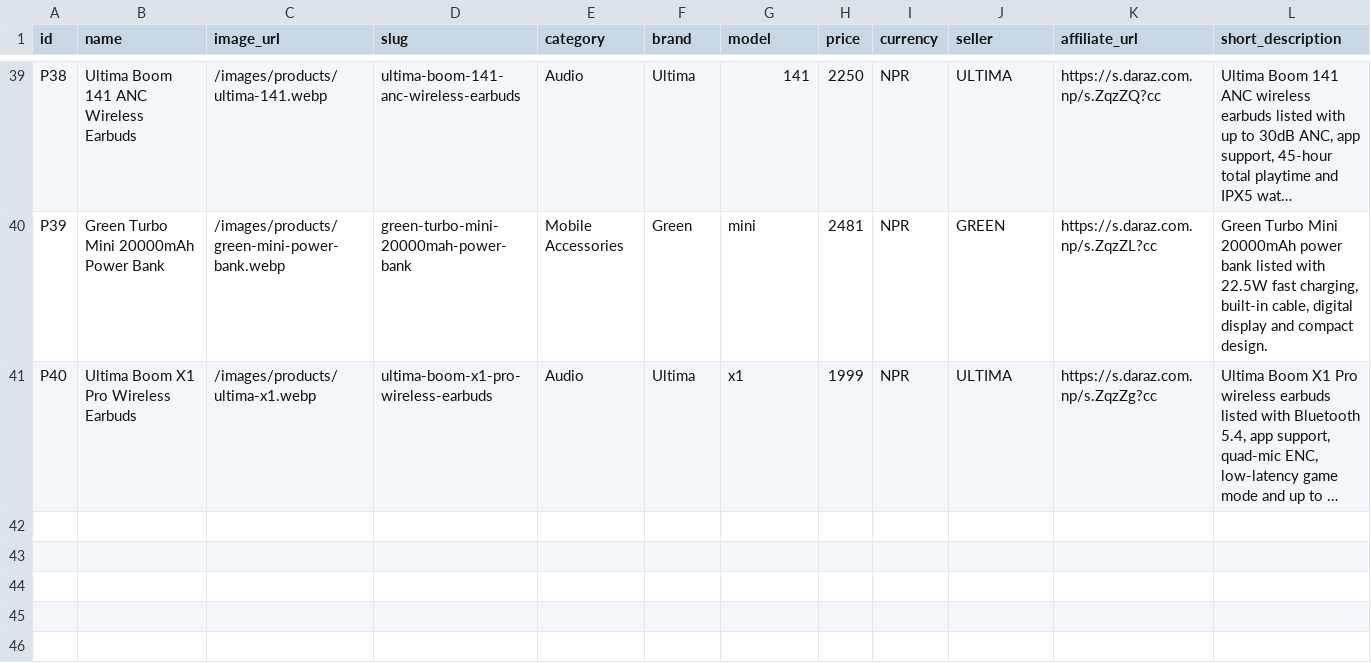
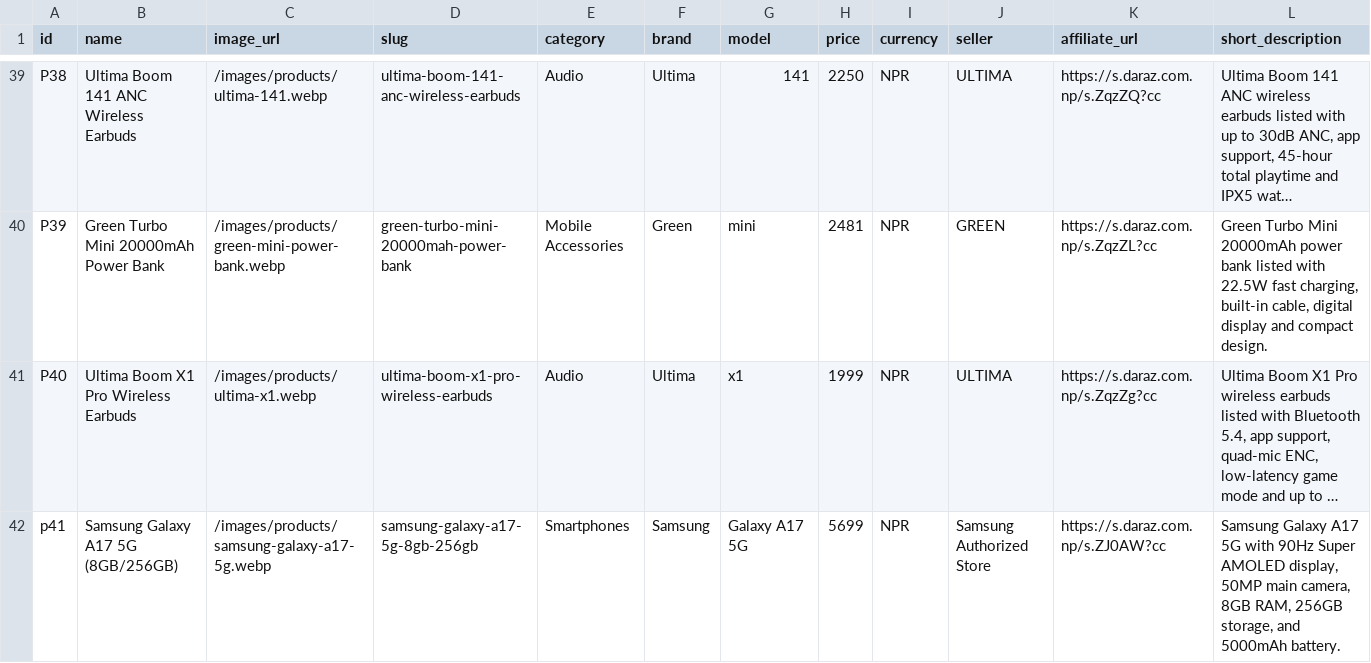
Before and after one commit to Asrafkweb/Khojkharid, a CSV file: data/products.csv, drawn as a sheet; only a part is shown, gaps mark what is left out; long unchanged cells end in …; rows hold the shown columns only; the diff names each change by its address in the sheet, - before the commit and + after, or states it on an @@ line.

```diff
--- a/data/products.csv
+++ b/data/products.csv
+row 42: p41 | Samsung Galaxy A17 5G (8GB/256GB) | /images/products/samsung-galaxy-a17-5g.webp | samsung-galaxy-a17-5g-8gb-256gb | Smartphones | Samsung | Galaxy A17 5G | 5699 | NPR | Samsung Authorized Store | https://s.daraz.com.np/s.ZJ0AW?cc | Samsung Galaxy A17 5G with 90Hz Super AMOLED display, 50MP main camera, 8GB RAM, 256GB storage, and 5000mAh battery.
```
Also changed, not shown: 2 other files.
